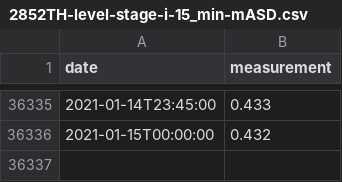
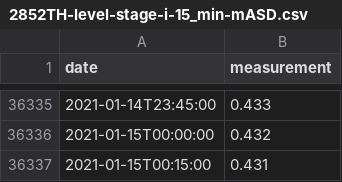
Before and after one commit to sgrieve/auto-chesswatch, a CSV file: data/2852TH-level-stage-i-15_min-mASD.csv, drawn as a sheet; only a part is shown, gaps mark what is left out; the diff names each change by its address in the sheet, - before the commit and + after, or states it on an @@ line.

```diff
--- a/data/2852TH-level-stage-i-15_min-mASD.csv
+++ b/data/2852TH-level-stage-i-15_min-mASD.csv
+row 36337: 2021-01-15T00:15:00 | 0.431
```
Also changed, not shown: data/2859TH-level-downstage-i-15_min-mASD.csv, data/2859TH-level-stage-i-15_min-mASD.csv, 11 other files.
